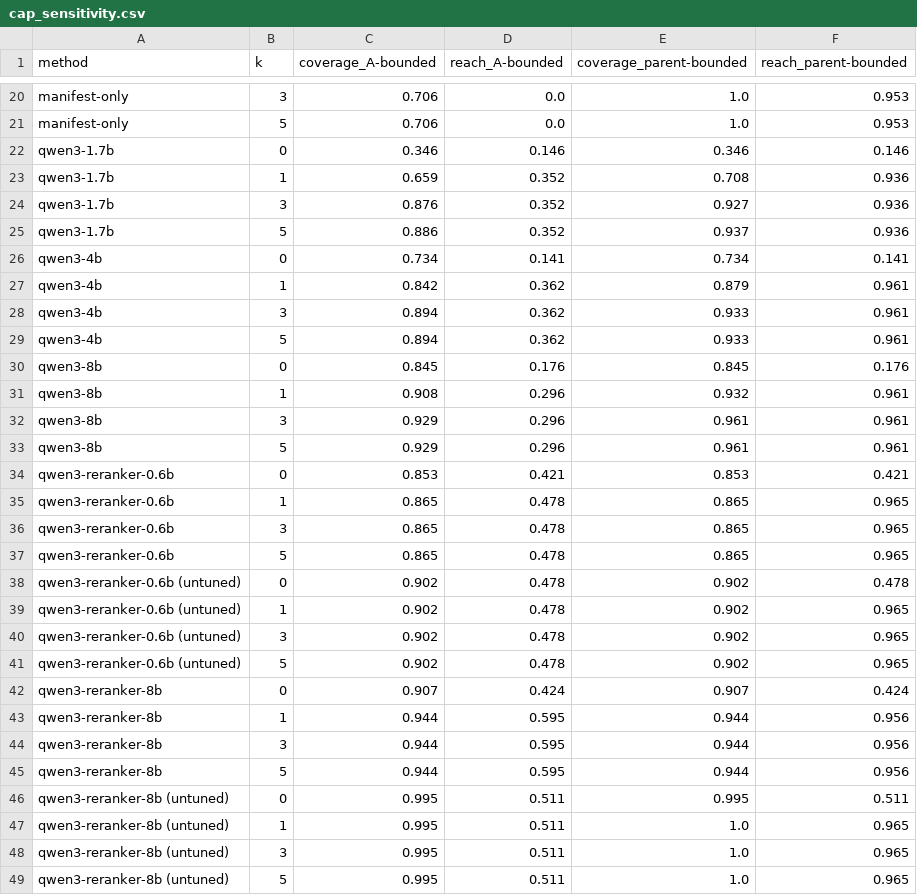
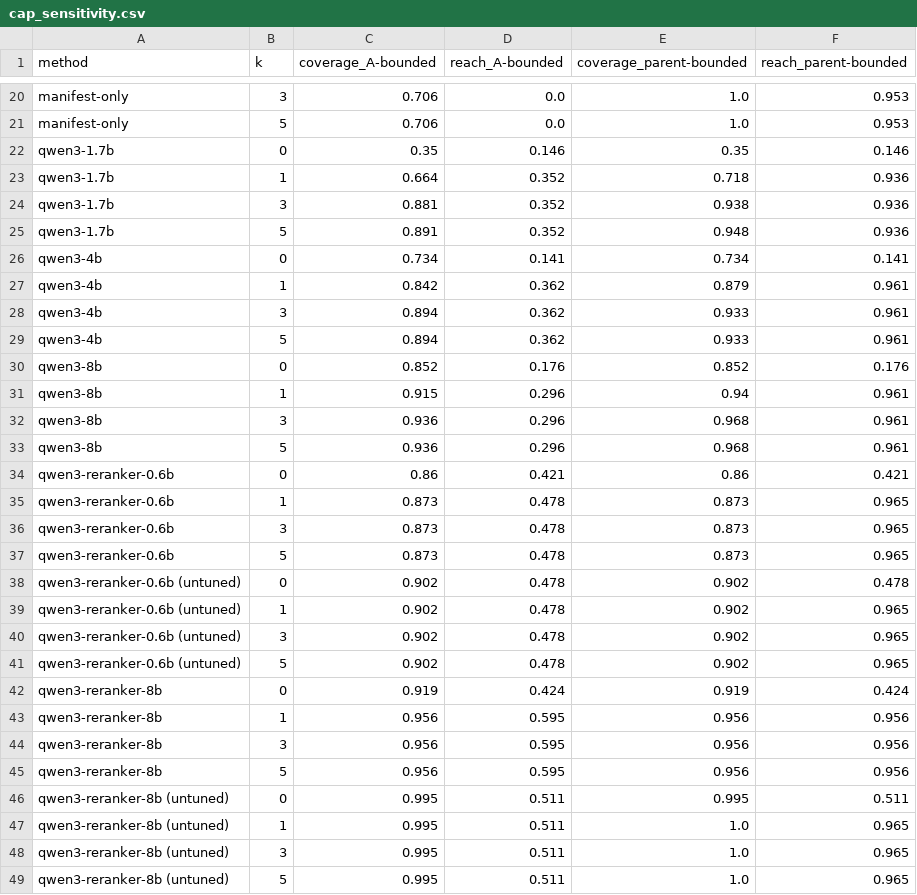
Before and after one commit to jbcallv/mbla, a CSV file: bench/results/tables/dev/cap_sensitivity.csv, drawn as a sheet; only a part is shown, gaps mark what is left out; the diff covers the shown part only.

```diff
--- a/bench/results/tables/dev/cap_sensitivity.csv
+++ b/bench/results/tables/dev/cap_sensitivity.csv
@@ -21,6 +21,6 @@ manifest-only,3,0.706,0.0,1.0,0.953
 manifest-only,5,0.706,0.0,1.0,0.953
-qwen3-1.7b,0,0.346,0.146,0.346,0.146
-qwen3-1.7b,1,0.659,0.352,0.708,0.936
-qwen3-1.7b,3,0.876,0.352,0.927,0.936
-qwen3-1.7b,5,0.886,0.352,0.937,0.936
+qwen3-1.7b,0,0.35,0.146,0.35,0.146
+qwen3-1.7b,1,0.664,0.352,0.718,0.936
+qwen3-1.7b,3,0.881,0.352,0.938,0.936
+qwen3-1.7b,5,0.891,0.352,0.948,0.936
 qwen3-4b,0,0.734,0.141,0.734,0.141
@@ -29,10 +29,10 @@ qwen3-4b,3,0.894,0.362,0.933,0.961
 qwen3-4b,5,0.894,0.362,0.933,0.961
-qwen3-8b,0,0.845,0.176,0.845,0.176
-qwen3-8b,1,0.908,0.296,0.932,0.961
-qwen3-8b,3,0.929,0.296,0.961,0.961
-qwen3-8b,5,0.929,0.296,0.961,0.961
-qwen3-reranker-0.6b,0,0.853,0.421,0.853,0.421
-qwen3-reranker-0.6b,1,0.865,0.478,0.865,0.965
-qwen3-reranker-0.6b,3,0.865,0.478,0.865,0.965
-qwen3-reranker-0.6b,5,0.865,0.478,0.865,0.965
+qwen3-8b,0,0.852,0.176,0.852,0.176
+qwen3-8b,1,0.915,0.296,0.94,0.961
+qwen3-8b,3,0.936,0.296,0.968,0.961
+qwen3-8b,5,0.936,0.296,0.968,0.961
+qwen3-reranker-0.6b,0,0.86,0.421,0.86,0.421
+qwen3-reranker-0.6b,1,0.873,0.478,0.873,0.965
+qwen3-reranker-0.6b,3,0.873,0.478,0.873,0.965
+qwen3-reranker-0.6b,5,0.873,0.478,0.873,0.965
 qwen3-reranker-0.6b (untuned),0,0.902,0.478,0.902,0.478
@@ -41,6 +41,6 @@ qwen3-reranker-0.6b (untuned),3,0.902,0.478,0.902,0.965
 qwen3-reranker-0.6b (untuned),5,0.902,0.478,0.902,0.965
-qwen3-reranker-8b,0,0.907,0.424,0.907,0.424
-qwen3-reranker-8b,1,0.944,0.595,0.944,0.956
-qwen3-reranker-8b,3,0.944,0.595,0.944,0.956
-qwen3-reranker-8b,5,0.944,0.595,0.944,0.956
+qwen3-reranker-8b,0,0.919,0.424,0.919,0.424
+qwen3-reranker-8b,1,0.956,0.595,0.956,0.956
+qwen3-reranker-8b,3,0.956,0.595,0.956,0.956
+qwen3-reranker-8b,5,0.956,0.595,0.956,0.956
 qwen3-reranker-8b (untuned),0,0.995,0.511,0.995,0.511
```
Also changed, not shown: 40 edited cells elsewhere in this file, bench/results/tables/dev/by_breadth.csv, bench/results/tables/dev/by_handoff.csv, 7 other files.
